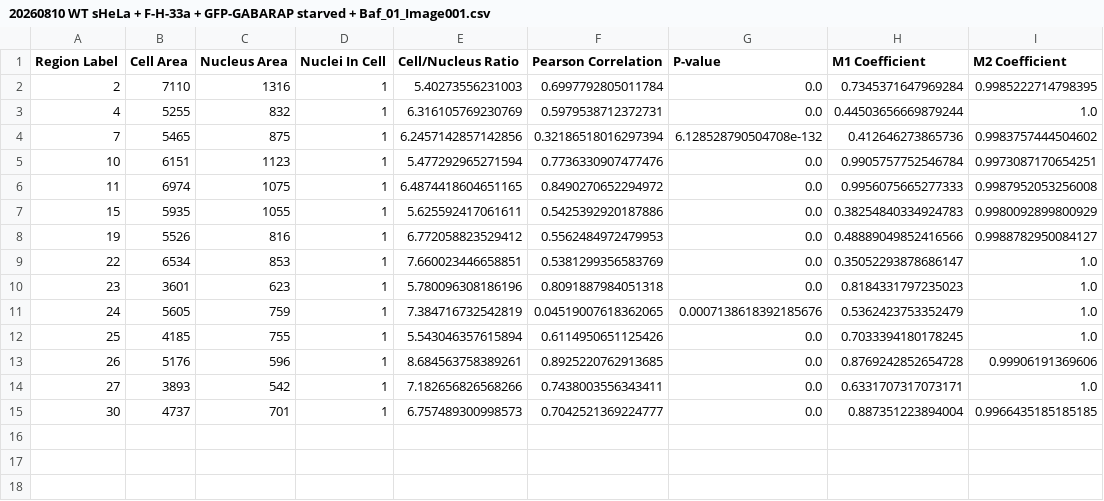
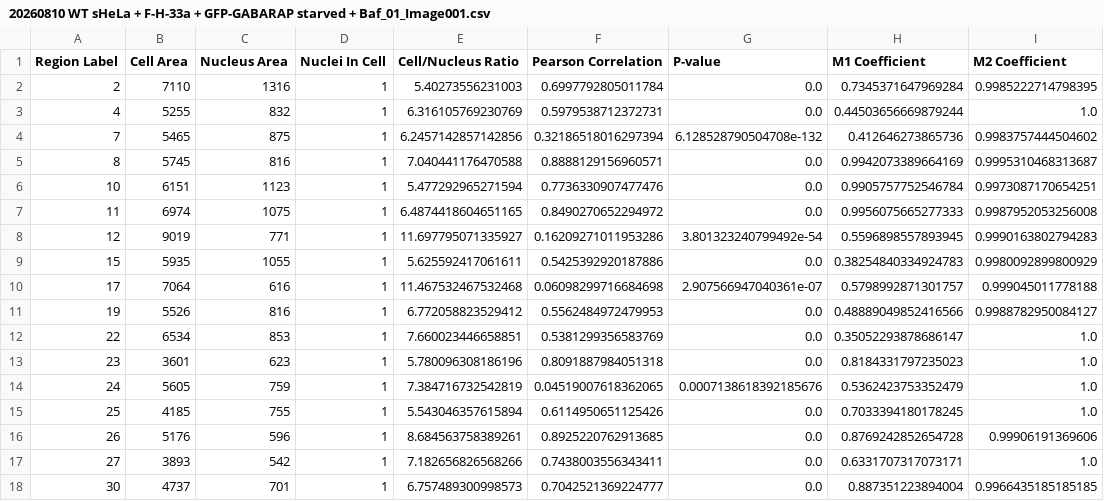
Before and after one commit to meow23571379/Cell-Recognization, a CSV file: 20260810 WT sHeLa + F-H-33a + GFP-GABARAP starved + Baf_01_Image001.csv, drawn as a sheet; the diff names each change by its address in the sheet, - before the commit and + after, or states it on an @@ line.

```diff
--- a/20260810 WT sHeLa + F-H-33a + GFP-GABARAP starved + Baf_01_Image001.csv
+++ b/20260810 WT sHeLa + F-H-33a + GFP-GABARAP starved + Baf_01_Image001.csv
+row 5: 8 | 5745 | 816 | 1 | 7.040441176470588 | 0.8888129156960571 | 0.0 | 0.9942073389664169 | 0.9995310468313687
+row 8: 12 | 9019 | 771 | 1 | 11.697795071335927 | 0.16209271011953286 | 3.801323240799492e-54 | 0.5596898557893945 | 0.9990163802794283
+row 10: 17 | 7064 | 616 | 1 | 11.467532467532468 | 0.06098299716684698 | 2.907566947040361e-07 | 0.5798992871301757 | 0.999045011778188
```
Also changed, not shown: 20260810 WT sHeLa + F-H-33a + GFP-GABARAP starved_02_Image002.csv, 20260810 WT sHeLa + F-H-41 + GFP-GABARAP starved_03_Image003.csv, 9 other files.
